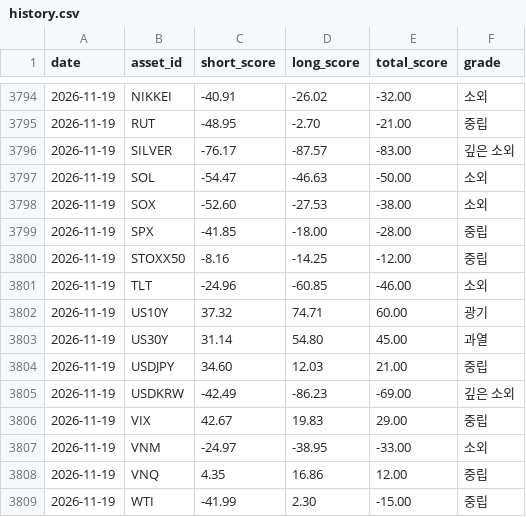
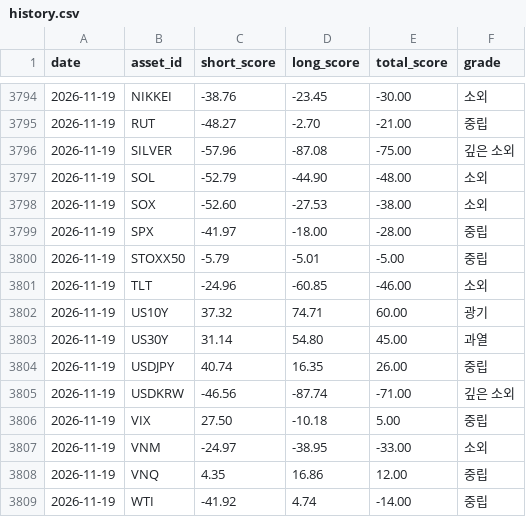
Before and after one commit to myungjungcrypto/overbought_oversold_assets, a CSV file: reports/history.csv, drawn as a sheet; only a part is shown, gaps mark what is left out; the diff covers the shown part only.

```diff
--- a/reports/history.csv
+++ b/reports/history.csv
@@ -3794,8 +3794,8 @@ date,asset_id,short_score,long_score,total_score,grade
-2026-11-19,NIKKEI,-40.91,-26.02,-32.00,소외
-2026-11-19,RUT,-48.95,-2.70,-21.00,중립
-2026-11-19,SILVER,-76.17,-87.57,-83.00,깊은 소외
-2026-11-19,SOL,-54.47,-46.63,-50.00,소외
+2026-11-19,NIKKEI,-38.76,-23.45,-30.00,소외
+2026-11-19,RUT,-48.27,-2.70,-21.00,중립
+2026-11-19,SILVER,-57.96,-87.08,-75.00,깊은 소외
+2026-11-19,SOL,-52.79,-44.90,-48.00,소외
 2026-11-19,SOX,-52.60,-27.53,-38.00,소외
-2026-11-19,SPX,-41.85,-18.00,-28.00,중립
-2026-11-19,STOXX50,-8.16,-14.25,-12.00,중립
+2026-11-19,SPX,-41.97,-18.00,-28.00,중립
+2026-11-19,STOXX50,-5.79,-5.01,-5.00,중립
 2026-11-19,TLT,-24.96,-60.85,-46.00,소외
@@ -3803,7 +3803,7 @@ date,asset_id,short_score,long_score,total_score,grade
 2026-11-19,US30Y,31.14,54.80,45.00,과열
-2026-11-19,USDJPY,34.60,12.03,21.00,중립
-2026-11-19,USDKRW,-42.49,-86.23,-69.00,깊은 소외
-2026-11-19,VIX,42.67,19.83,29.00,중립
+2026-11-19,USDJPY,40.74,16.35,26.00,중립
+2026-11-19,USDKRW,-46.56,-87.74,-71.00,깊은 소외
+2026-11-19,VIX,27.50,-10.18,5.00,중립
 2026-11-19,VNM,-24.97,-38.95,-33.00,소외
 2026-11-19,VNQ,4.35,16.86,12.00,중립
-2026-11-19,WTI,-41.99,2.30,-15.00,중립
+2026-11-19,WTI,-41.92,4.74,-14.00,중립
```
Also changed, not shown: 3 added rows, 3 removed rows and 24 edited cells elsewhere in this file, 8 other files.
